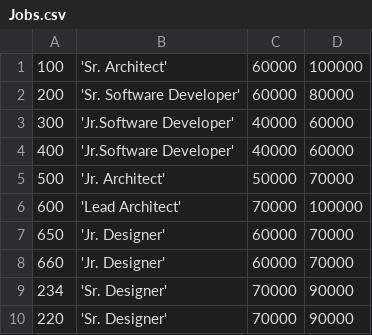
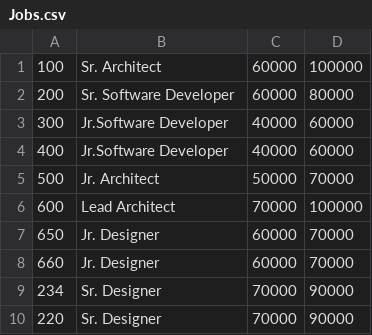
Before and after one commit to metallicwolf/SIG, a CSV file: example/Jobs.csv, drawn as a sheet.

```diff
--- a/example/Jobs.csv
+++ b/example/Jobs.csv
@@ -1,10 +1,10 @@
-100,'Sr. Architect',60000,100000,
-200,'Sr. Software Developer',60000,80000,
-300,'Jr.Software Developer',40000,60000,
-400,'Jr.Software Developer',40000,60000,
-500,'Jr. Architect',50000,70000,
-600,'Lead Architect',70000,100000,
-650,'Jr. Designer',60000,70000,
-660,'Jr. Designer',60000,70000,
-234,'Sr. Designer',70000,90000,
-220,'Sr. Designer',70000,90000
+100,Sr. Architect,60000,100000
+200,Sr. Software Developer,60000,80000
+300,Jr.Software Developer,40000,60000
+400,Jr.Software Developer,40000,60000
+500,Jr. Architect,50000,70000
+600,Lead Architect,70000,100000
+650,Jr. Designer,60000,70000
+660,Jr. Designer,60000,70000
+234,Sr. Designer,70000,90000
+220,Sr. Designer,70000,90000
```
Also changed, not shown: created/Jobs_New.Csv, 6 other files.
